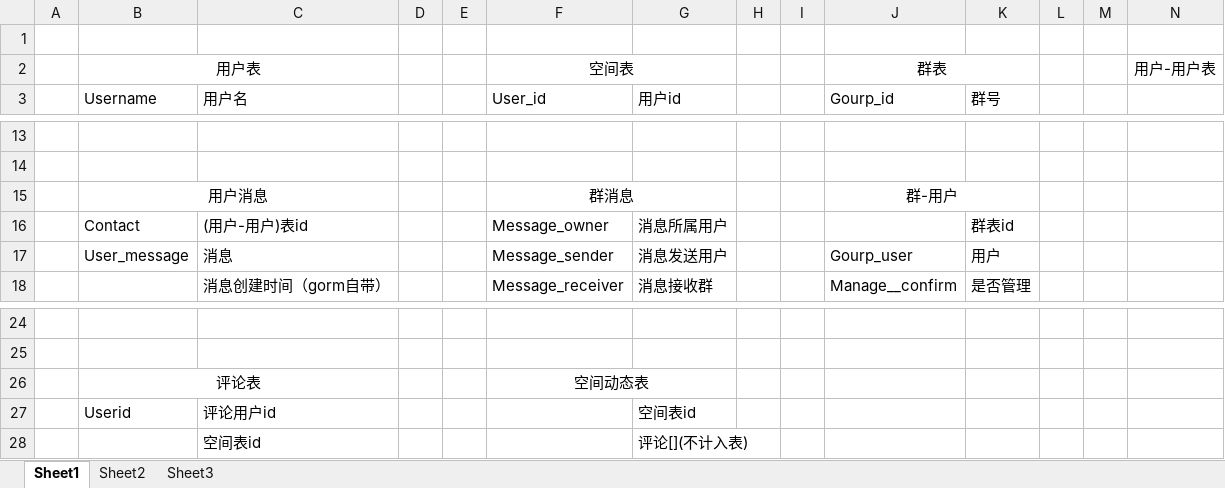
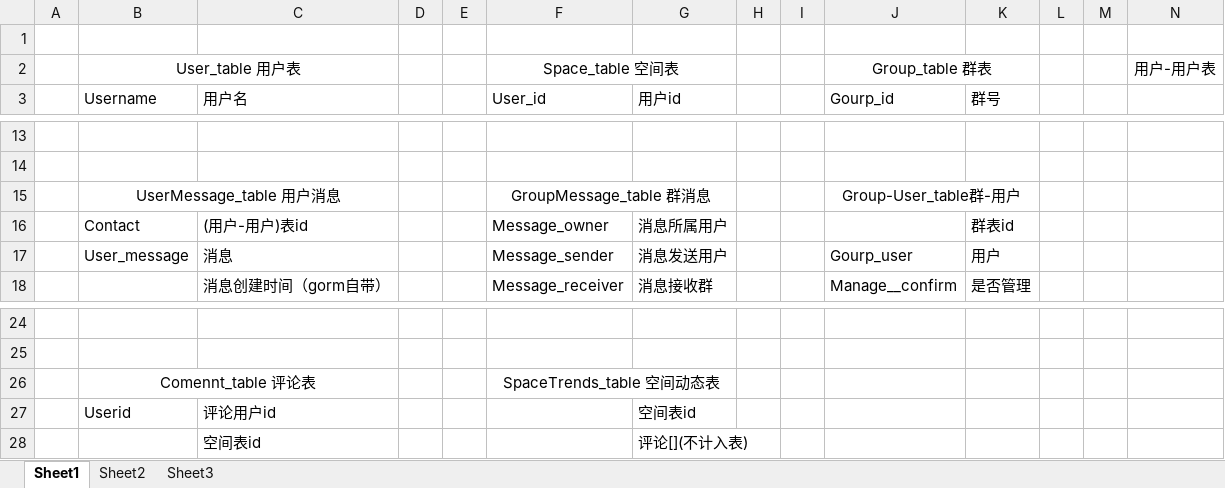
Before and after one commit to RLVxx001/go-im, an Excel workbook: 课设/数据库表.xlsx, sheet Sheet1, drawn as a sheet; only a part is shown, gaps mark what is left out; values as stored, in another font and other column widths than the file's, no borders; removed rows and columns are numbered as before the commit, all else as after; rows hold the shown columns only; the diff names each change by its address in the sheet, - before the commit and + after, or states it on an @@ line.

Commit message:
2024/5/3 20:52

```diff
--- a/课设/数据库表.xlsx (sheet Sheet1)
+++ b/课设/数据库表.xlsx (sheet Sheet1)
-row 2:  | 用户表 |  |  |  | 空间表 |  |  |  | 群表 |  |  |  | 用户-用户表
+row 2:  | User_table 用户表 |  |  |  | Space_table 空间表 |  |  |  | Group_table 群表 |  |  |  | 用户-用户表
-row 15:  | 用户消息 |  |  |  | 群消息 |  |  |  | 群-用户
+row 15:  | UserMessage_table 用户消息 |  |  |  | GroupMessage_table 群消息 |  |  |  | Group-User_table群-用户
-row 26:  | 评论表 |  |  |  | 空间动态表
+row 26:  | Comennt_table 评论表 |  |  |  | SpaceTrends_table 空间动态表
```
